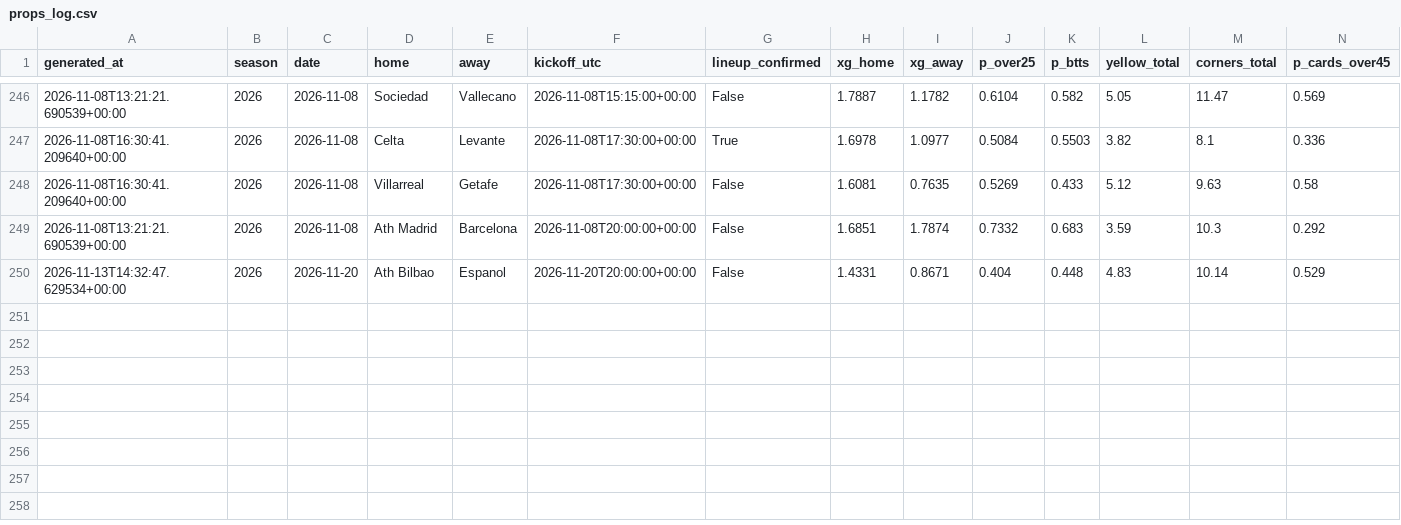
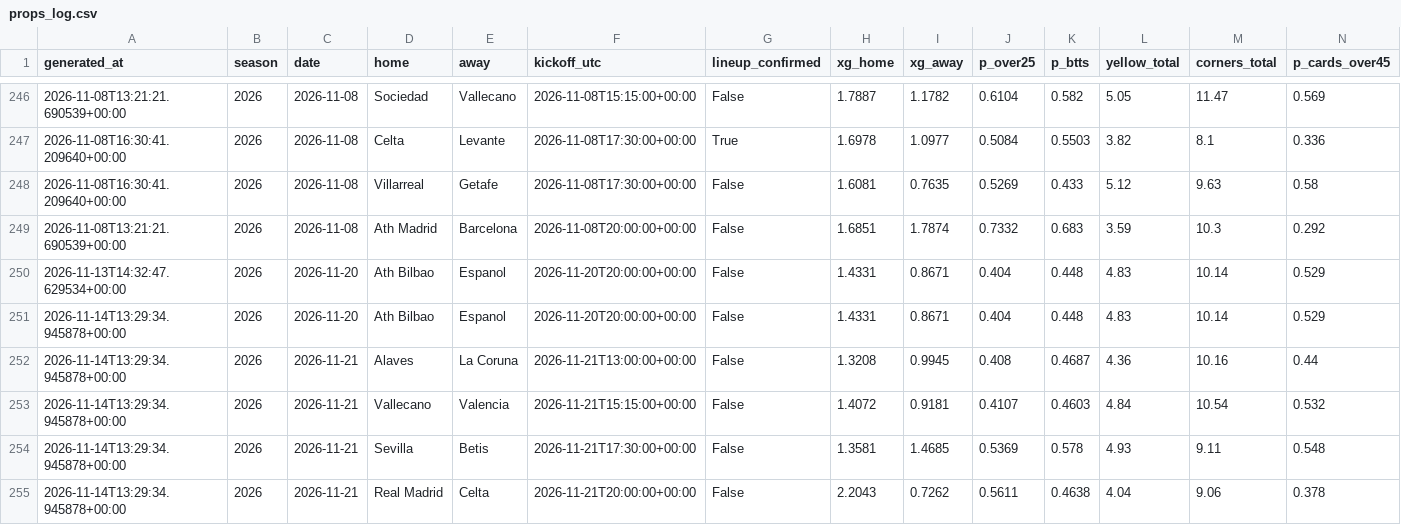
Before and after one commit to SergioMS02/laliga-predictor, a CSV file: predictions/props_log.csv, drawn as a sheet; only a part is shown, gaps mark what is left out; rows hold the shown columns only; the diff names each change by its address in the sheet, - before the commit and + after, or states it on an @@ line.

```diff
--- a/predictions/props_log.csv
+++ b/predictions/props_log.csv
+row 251: 2026-11-14T13:29:34.945878+00:00 | 2026 | 2026-11-20 | Ath Bilbao | Espanol | 2026-11-20T20:00:00+00:00 | False | 1.4331 | 0.8671 | 0.404 | 0.448 | 4.83 | 10.14 | 0.529
+row 252: 2026-11-14T13:29:34.945878+00:00 | 2026 | 2026-11-21 | Alaves | La Coruna | 2026-11-21T13:00:00+00:00 | False | 1.3208 | 0.9945 | 0.408 | 0.4687 | 4.36 | 10.16 | 0.44
+row 253: 2026-11-14T13:29:34.945878+00:00 | 2026 | 2026-11-21 | Vallecano | Valencia | 2026-11-21T15:15:00+00:00 | False | 1.4072 | 0.9181 | 0.4107 | 0.4603 | 4.84 | 10.54 | 0.532
+row 254: 2026-11-14T13:29:34.945878+00:00 | 2026 | 2026-11-21 | Sevilla | Betis | 2026-11-21T17:30:00+00:00 | False | 1.3581 | 1.4685 | 0.5369 | 0.578 | 4.93 | 9.11 | 0.548
+row 255: 2026-11-14T13:29:34.945878+00:00 | 2026 | 2026-11-21 | Real Madrid | Celta | 2026-11-21T20:00:00+00:00 | False | 2.2043 | 0.7262 | 0.5611 | 0.4638 | 4.04 | 9.06 | 0.378
```
Also changed, not shown: predictions/leagues_log.csv, predictions/log.csv, 17 other files.
